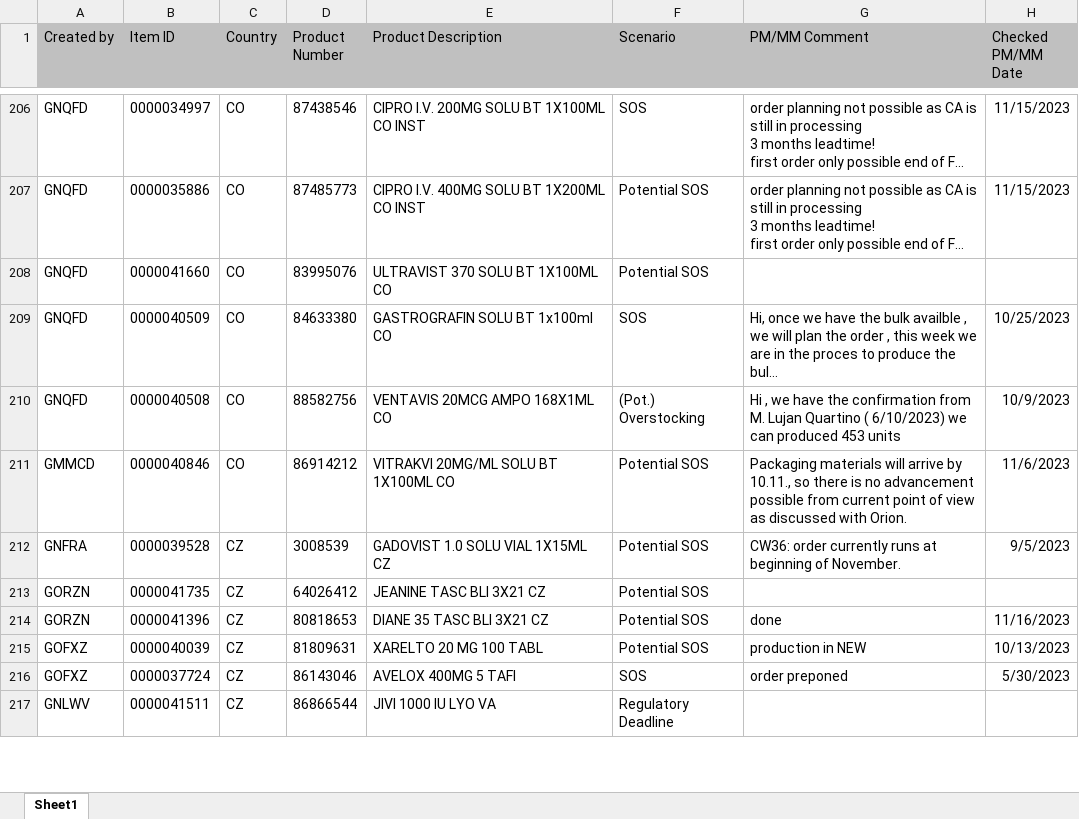
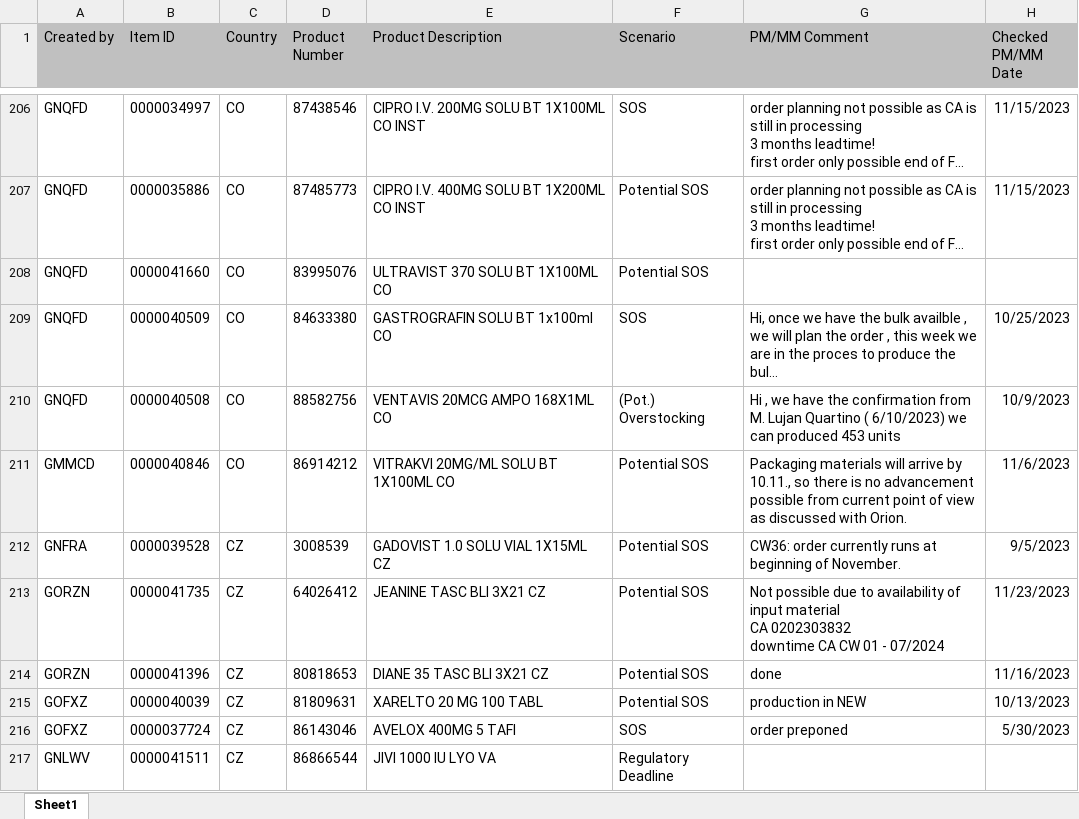
Before and after one commit to janphoenix/rct2, an Excel workbook: EXPORT.XLSX, sheet Sheet1, drawn as a sheet; only a part is shown, gaps mark what is left out; long unchanged cells end in …; values as stored, in another font and other column widths than the file's, no borders; ↵ is a line break in a cell; the diff covers the shown part only; the diff names each change by its address in the sheet, - before the commit and + after, or states it on an @@ line.

```diff
--- a/EXPORT.XLSX (sheet Sheet1)
+++ b/EXPORT.XLSX (sheet Sheet1)
-G213 (PM/MM Comment): (empty)
+G213 (PM/MM Comment): Not possible due to availability of input material ↵ CA 0202303832 ↵ downtime CA CW 01 - 07/2024
-H213 (Checked PM/MM Date): (empty)
+H213 (Checked PM/MM Date): 11/23/2023
```
Also changed, not shown: 7 added rows, 5 removed rows and 50 edited cells elsewhere in this sheet.
